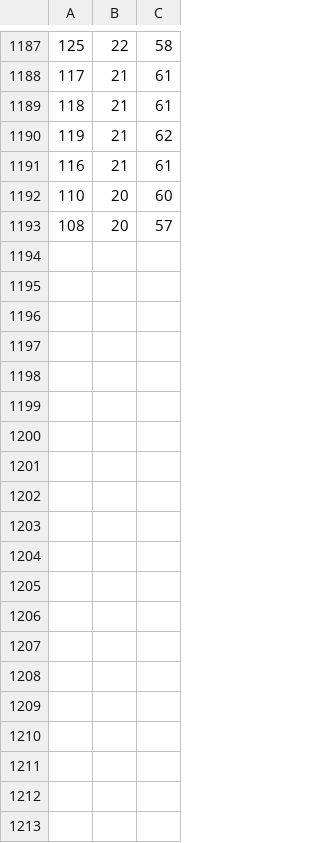
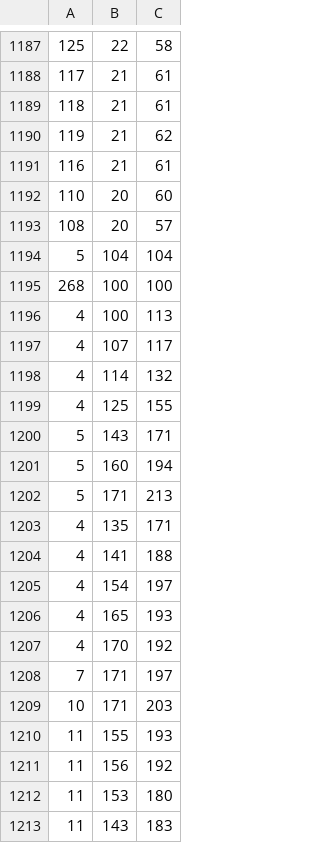
Before and after one commit to tosigame/CrayfishSimulation, a CSV file: Assets/ResultsLog/results-2.csv, drawn as a sheet; only a part is shown, gaps mark what is left out; the diff covers the shown part only; the diff names each change by its address in the sheet, - before the commit and + after, or states it on an @@ line.

```diff
--- a/Assets/ResultsLog/results-2.csv
+++ b/Assets/ResultsLog/results-2.csv
+row 1194: 5 | 104 | 104
+row 1195: 268 | 100 | 100
+row 1196: 4 | 100 | 113
+row 1197: 4 | 107 | 117
+row 1198: 4 | 114 | 132
+row 1199: 4 | 125 | 155
+row 1200: 5 | 143 | 171
+row 1201: 5 | 160 | 194
+row 1202: 5 | 171 | 213
+row 1203: 4 | 135 | 171
+row 1204: 4 | 141 | 188
+row 1205: 4 | 154 | 197
+row 1206: 4 | 165 | 193
+row 1207: 4 | 170 | 192
+row 1208: 7 | 171 | 197
+row 1209: 10 | 171 | 203
+row 1210: 11 | 155 | 193
+row 1211: 11 | 156 | 192
+row 1212: 11 | 153 | 180
+row 1213: 11 | 143 | 183
```
Also changed, not shown: 43 added rows elsewhere in this file, Assets/ResultsLog/results-1.csv, 3 other files.
